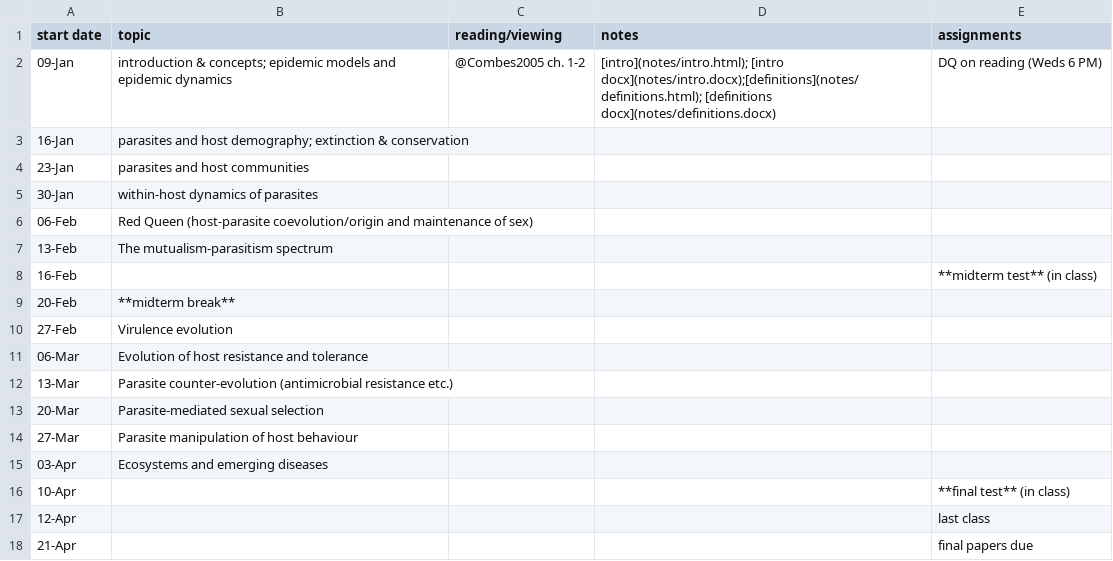
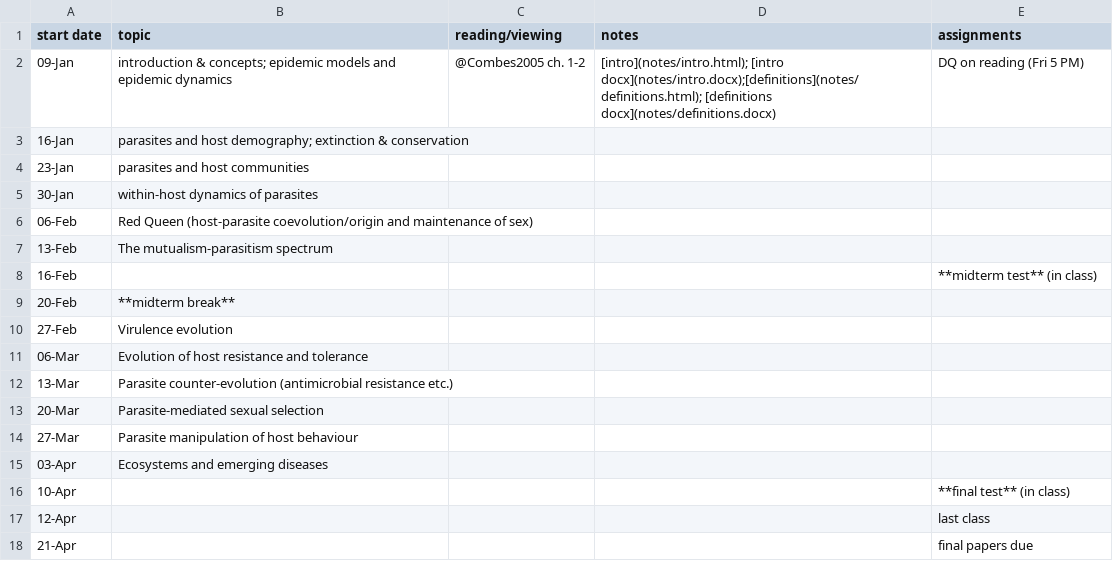
Before and after one commit to bbolker/bio4ae3, a CSV file: sched.csv, drawn as a sheet.

```diff
--- a/sched.csv
+++ b/sched.csv
@@ -1,3 +1,3 @@
 start date,topic,reading/viewing,notes,assignments
-09-Jan,introduction & concepts; epidemic models and epidemic dynamics,@Combes2005 ch. 1-2,[intro](notes/intro.html); [intro docx](notes/intro.docx);[definitions](notes/definitions.html); [definitions docx](notes/definitions.docx),DQ on reading (Weds 6 PM)
+09-Jan,introduction & concepts; epidemic models and epidemic dynamics,@Combes2005 ch. 1-2,[intro](notes/intro.html); [intro docx](notes/intro.docx);[definitions](notes/definitions.html); [definitions docx](notes/definitions.docx),DQ on reading (Fri 5 PM)
 16-Jan,parasites and host demography; extinction & conservation
```
Also changed, not shown: 2 other files.
